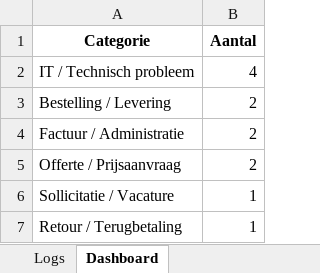
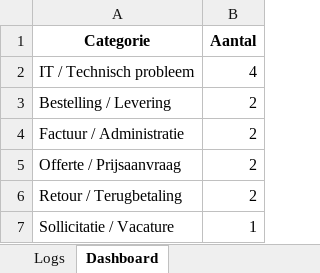
Before and after one commit to MailMind-app/streamlit-dashboard, an Excel workbook: logs/mail_log_2025-06-23.xlsx, sheet Dashboard, drawn as a sheet; values as stored, in another font and other column widths than the file's, no borders; charts and pictures not drawn; removed rows and columns are numbered as before the commit, all else as after; the diff names each change by its address in the sheet, - before the commit and + after, or states it on an @@ line.

```diff
--- a/logs/mail_log_2025-06-23.xlsx (sheet Dashboard)
+++ b/logs/mail_log_2025-06-23.xlsx (sheet Dashboard)
+row 6: Retour / Terugbetaling | 2
-row 7: Retour / Terugbetaling | 1
```
Also changed, not shown: sheet Logs.
